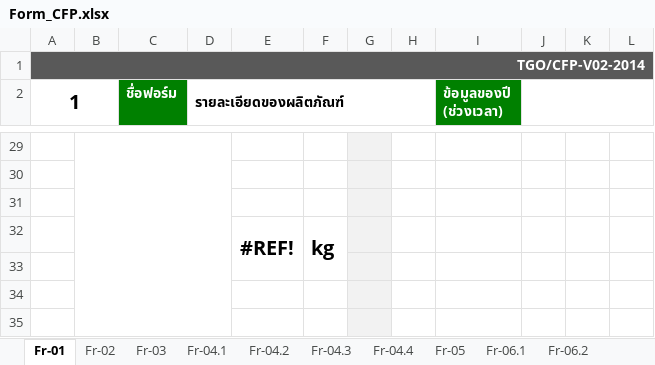
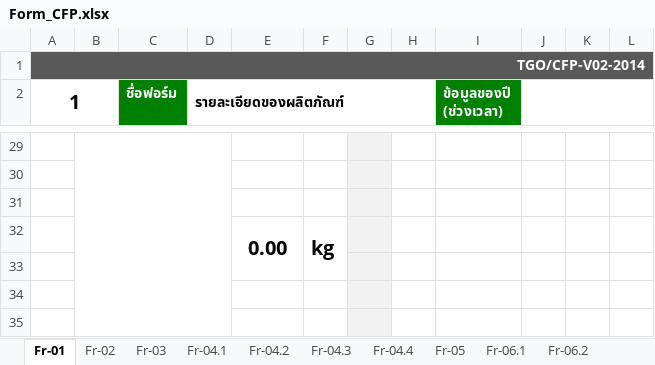
Before and after one commit to Pornnapa-Panyadee/carbon2025, an Excel workbook: ExcelReport/excel/Form_CFP.xlsx, sheet Fr-01, drawn as a sheet; only a part is shown, gaps mark what is left out; values as stored, in another font and other column widths than the file's, no borders; charts and pictures not drawn; the diff names each change by its address in the sheet, - before the commit and + after, or states it on an @@ line.

```diff
--- a/ExcelReport/excel/Form_CFP.xlsx (sheet Fr-01)
+++ b/ExcelReport/excel/Form_CFP.xlsx (sheet Fr-01)
-E32: #REF!
+E32: 0.00
```
Also changed, not shown: sheet Fr-05, 1 other file.
